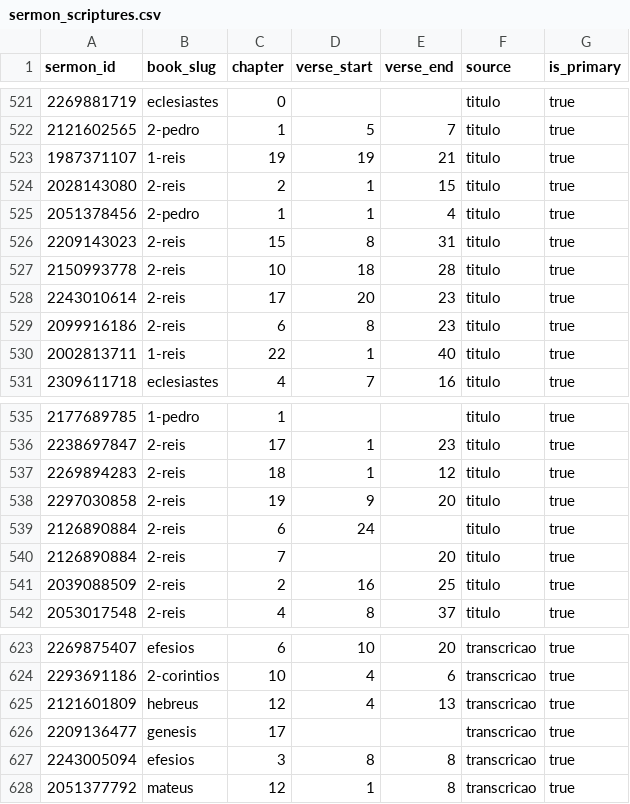
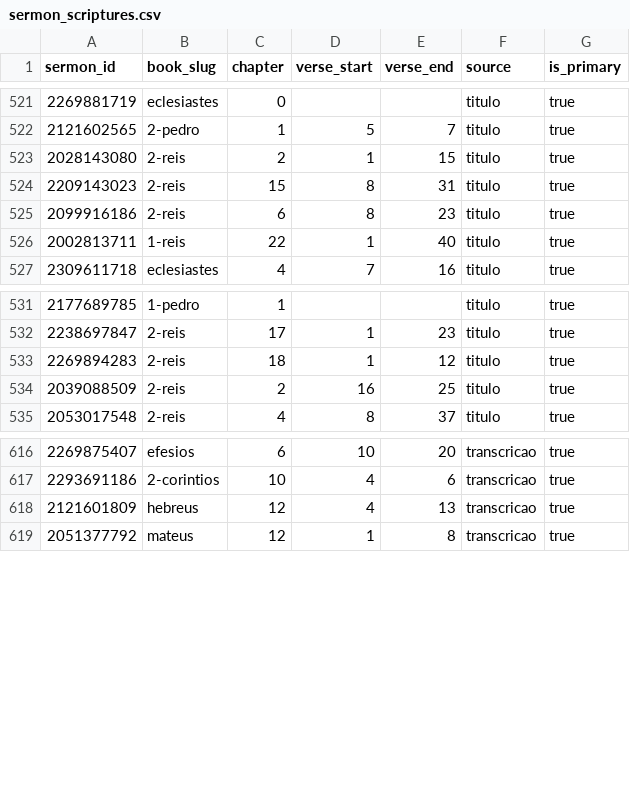
Before and after one commit to eusoubrasileiro/ipp-sermons, a CSV file: data/facets/sermon_scriptures.csv, drawn as a sheet; only a part is shown, gaps mark what is left out; the diff names each change by its address in the sheet, - before the commit and + after, or states it on an @@ line.

```diff
--- a/data/facets/sermon_scriptures.csv
+++ b/data/facets/sermon_scriptures.csv
-row 523: 1987371107 | 1-reis | 19 | 19 | 21 | titulo | true
-row 525: 2051378456 | 2-pedro | 1 | 1 | 4 | titulo | true
-row 527: 2150993778 | 2-reis | 10 | 18 | 28 | titulo | true
-row 528: 2243010614 | 2-reis | 17 | 20 | 23 | titulo | true
-row 538: 2297030858 | 2-reis | 19 | 9 | 20 | titulo | true
-row 539: 2126890884 | 2-reis | 6 | 24 |  | titulo | true
-row 540: 2126890884 | 2-reis | 7 |  | 20 | titulo | true
-row 626: 2209136477 | genesis | 17 |  |  | transcricao | true
-row 627: 2243005094 | efesios | 3 | 8 | 8 | transcricao | true
```
Also changed, not shown: data/facets/scripture_llm.csv, data/facets/sermon_facets.csv, 14 other files.
